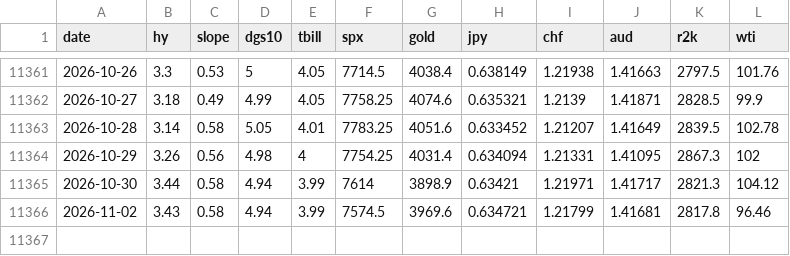
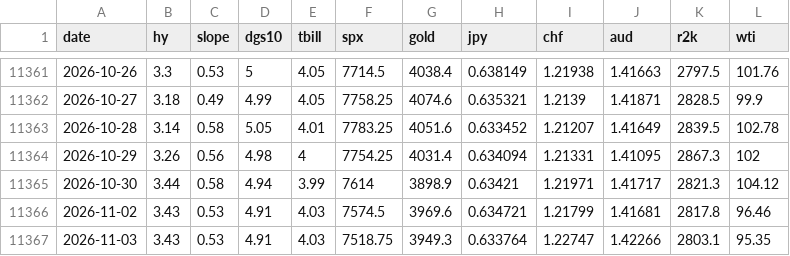
Before and after one commit to jbirnie209/strategy-dashboard, a CSV file: data/daily.csv, drawn as a sheet; only a part is shown, gaps mark what is left out.

```diff
--- a/data/daily.csv
+++ b/data/daily.csv
@@ -11365,2 +11365,3 @@ date,hy,slope,dgs10,tbill,spx,gold,jpy,chf,aud,r2k,wti
 2026-10-30,3.44,0.58,4.94,3.99,7614,3898.9,0.63421,1.21971,1.41717,2821.3,104.12
-2026-11-02,3.43,0.58,4.94,3.99,7574.5,3969.6,0.634721,1.21799,1.41681,2817.8,96.46
+2026-11-02,3.43,0.53,4.91,4.03,7574.5,3969.6,0.634721,1.21799,1.41681,2817.8,96.46
+2026-11-03,3.43,0.53,4.91,4.03,7518.75,3949.3,0.633764,1.22747,1.42266,2803.1,95.35
```
Also changed, not shown: data/fred/BAA10Y.csv, data/fred/DFII10.csv, 4 other files.
